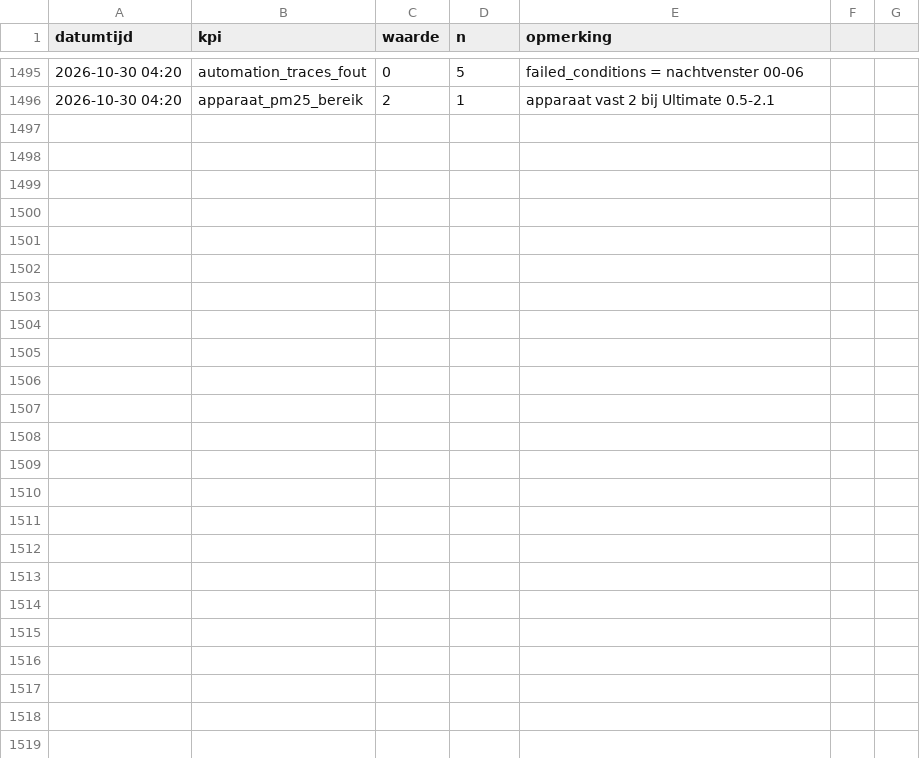
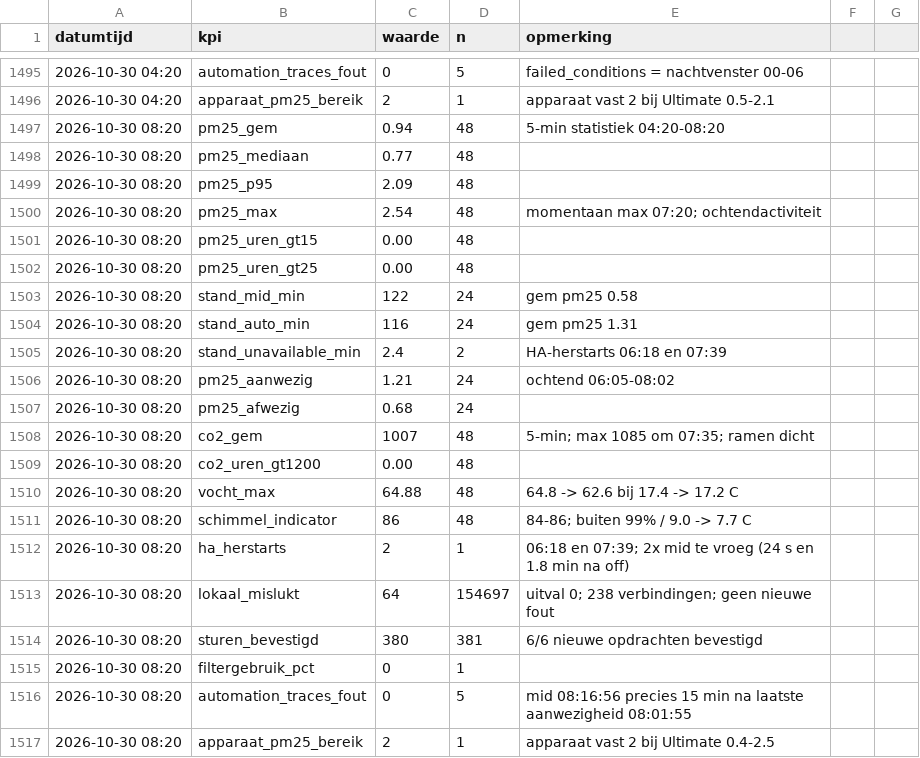
Before and after one commit to Roedie84/Energy-Management-System, a CSV file: LUCHT.csv, drawn as a sheet; only a part is shown, gaps mark what is left out.

```diff
--- a/LUCHT.csv
+++ b/LUCHT.csv
@@ -1496 +1496,22 @@ datumtijd,kpi,waarde,n,opmerking
 2026-10-30 04:20,apparaat_pm25_bereik,2,1,apparaat vast 2 bij Ultimate 0.5-2.1
+2026-10-30 08:20,pm25_gem,0.94,48,5-min statistiek 04:20-08:20
+2026-10-30 08:20,pm25_mediaan,0.77,48,
+2026-10-30 08:20,pm25_p95,2.09,48,
+2026-10-30 08:20,pm25_max,2.54,48,momentaan max 07:20; ochtendactiviteit
+2026-10-30 08:20,pm25_uren_gt15,0.00,48,
+2026-10-30 08:20,pm25_uren_gt25,0.00,48,
+2026-10-30 08:20,stand_mid_min,122,24,gem pm25 0.58
+2026-10-30 08:20,stand_auto_min,116,24,gem pm25 1.31
+2026-10-30 08:20,stand_unavailable_min,2.4,2,HA-herstarts 06:18 en 07:39
+2026-10-30 08:20,pm25_aanwezig,1.21,24,ochtend 06:05-08:02
+2026-10-30 08:20,pm25_afwezig,0.68,24,
+2026-10-30 08:20,co2_gem,1007,48,5-min; max 1085 om 07:35; ramen dicht
+2026-10-30 08:20,co2_uren_gt1200,0.00,48,
+2026-10-30 08:20,vocht_max,64.88,48,64.8 -> 62.6 bij 17.4 -> 17.2 C
+2026-10-30 08:20,schimmel_indicator,86,48,84-86; buiten 99% / 9.0 -> 7.7 C
+2026-10-30 08:20,ha_herstarts,2,1,06:18 en 07:39; 2x mid te vroeg (24 s en 1.8 min na off)
+2026-10-30 08:20,lokaal_mislukt,64,154697,uitval 0; 238 verbindingen; geen nieuwe fout
+2026-10-30 08:20,sturen_bevestigd,380,381,6/6 nieuwe opdrachten bevestigd
+2026-10-30 08:20,filtergebruik_pct,0,1,
+2026-10-30 08:20,automation_traces_fout,0,5,mid 08:16:56 precies 15 min na laatste aanwezigheid 08:01:55
+2026-10-30 08:20,apparaat_pm25_bereik,2,1,apparaat vast 2 bij Ultimate 0.4-2.5
```
Also changed, not shown: 1 other file.
